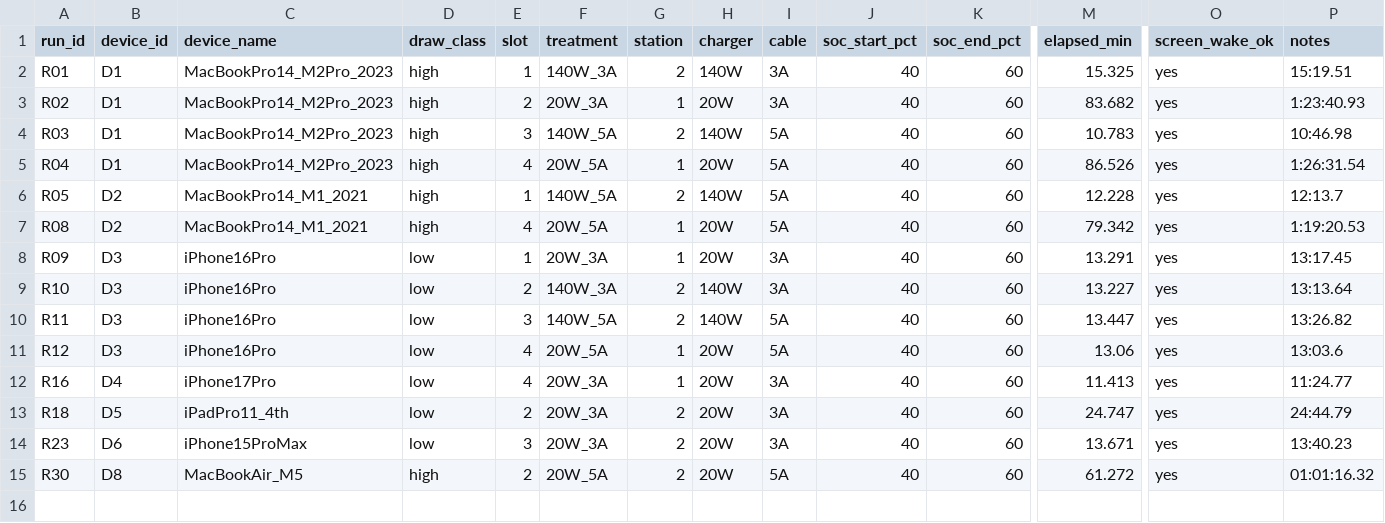
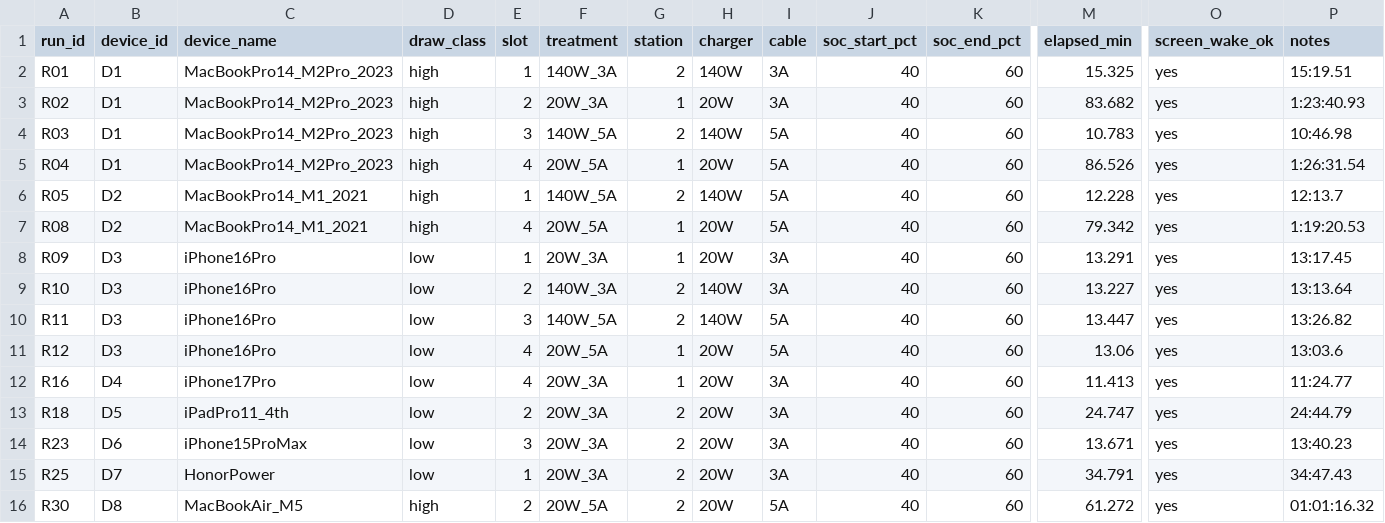
Before and after one commit to hansenlin05/stat404_project, a CSV file: data/raw/known_runs.csv, drawn as a sheet; only a part is shown, gaps mark what is left out; rows hold the shown columns only; the diff names each change by its address in the sheet, - before the commit and + after, or states it on an @@ line.

Commit message:
Add R25 Honor Power 20W_3A timing, bringing record count to fifteen

```diff
--- a/data/raw/known_runs.csv
+++ b/data/raw/known_runs.csv
+row 15: R25 | D7 | HonorPower | low | 1 | 20W_3A | 2 | 20W | 3A | 40 | 60 | 34.791 | yes | 34:47.43
```
Also changed, not shown: 2 other files.
